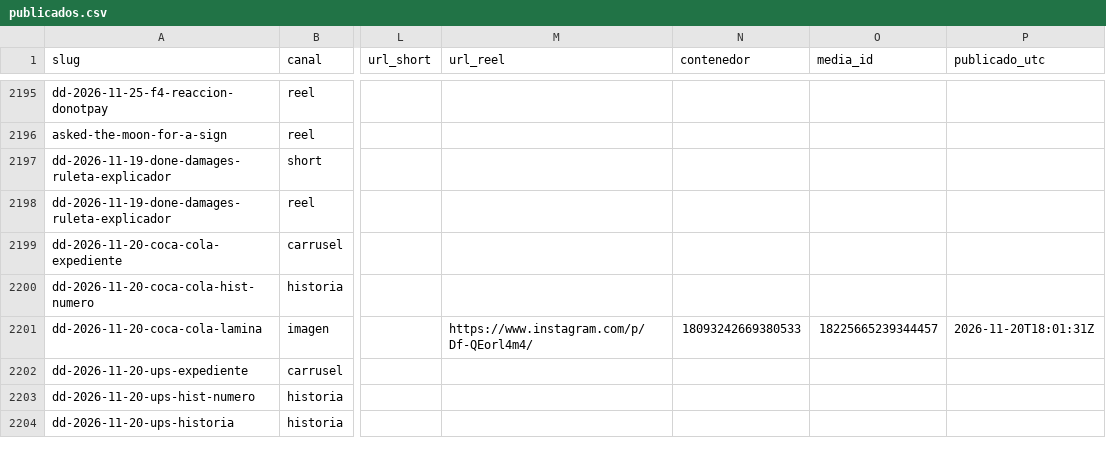
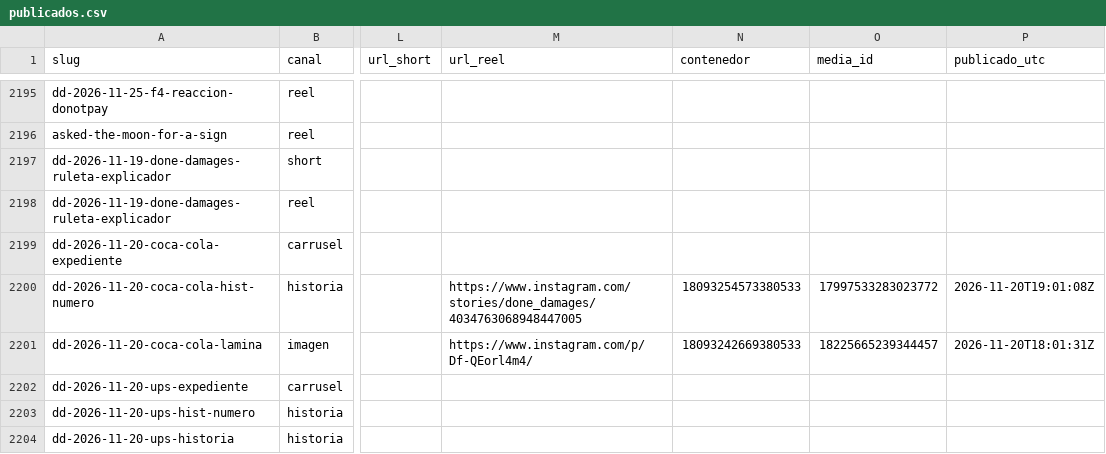
Before and after one commit to hardlypythonnmr/cpe-engine, a CSV file: earn/naos/motor/instagram/publicados.csv, drawn as a sheet; only a part is shown, gaps mark what is left out; the diff names each change by its address in the sheet, - before the commit and + after, or states it on an @@ line.

Commit message:
naos: Reel de dd-2026-11-20-coca-cola-hist-numero (naos-reel)

```diff
--- a/earn/naos/motor/instagram/publicados.csv
+++ b/earn/naos/motor/instagram/publicados.csv
-M2200 (url_reel): (empty)
+M2200 (url_reel): https://www.instagram.com/stories/done_damages/4034763068948447005
-N2200 (contenedor): (empty)
+N2200 (contenedor): 18093254573380533
-O2200 (media_id): (empty)
+O2200 (media_id): 17997533283023772
-P2200 (publicado_utc): (empty)
+P2200 (publicado_utc): 2026-11-20T19:01:08Z
```
Also changed, not shown: 1 other file.
